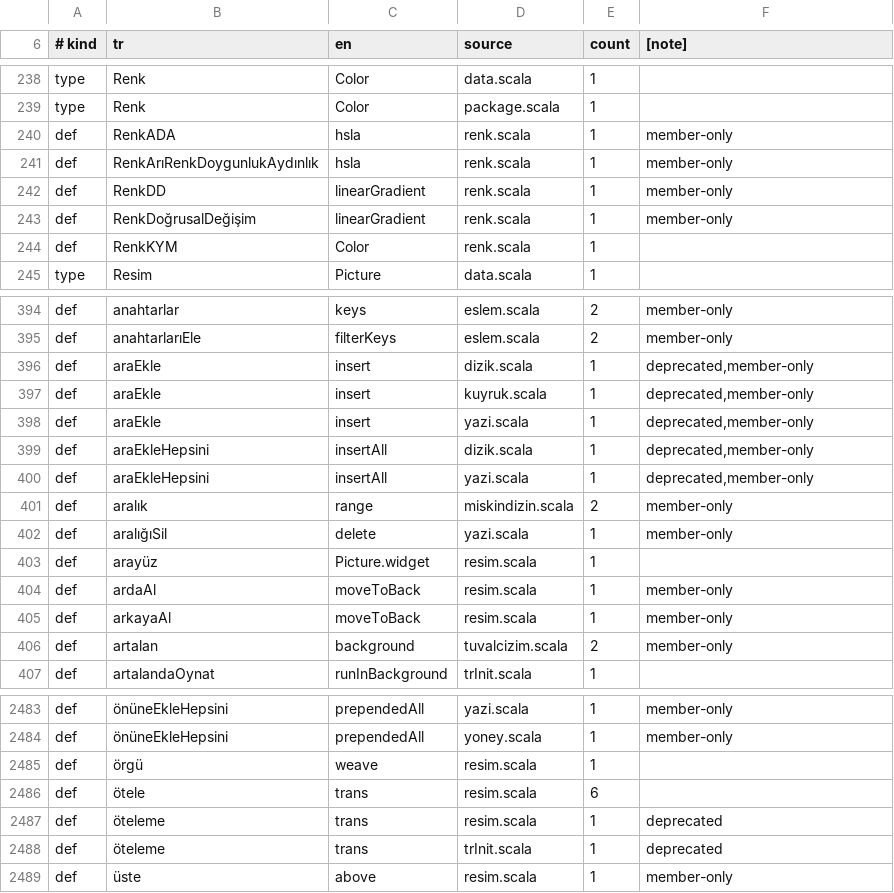
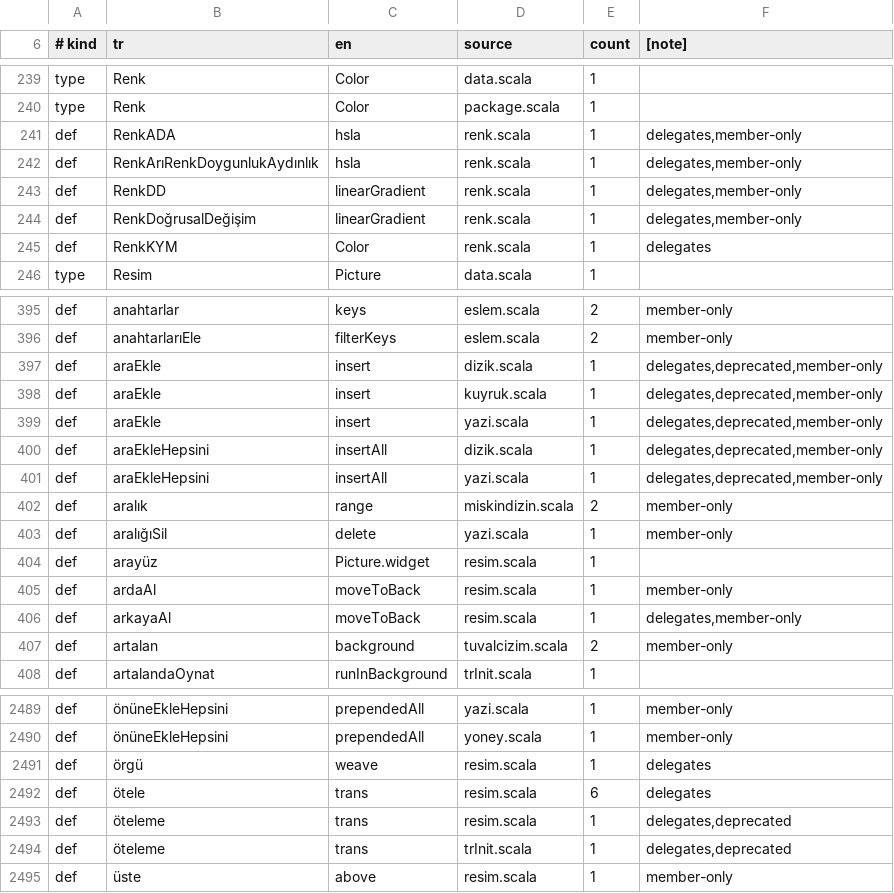
Before and after one commit to bulent2k2/kojo, a TSV file: src/main/resources/i18n/tr/translation-dictionary.tsv, drawn as a sheet; only a part is shown, gaps mark what is left out; the diff covers the shown part only.

```diff
--- a/src/main/resources/i18n/tr/translation-dictionary.tsv
+++ b/src/main/resources/i18n/tr/translation-dictionary.tsv
@@ -239,7 +240,7 @@ type	Renk	Color	data.scala	1
 type	Renk	Color	package.scala	1
-def	RenkADA	hsla	renk.scala	1	member-only
-def	RenkArıRenkDoygunlukAydınlık	hsla	renk.scala	1	member-only
-def	RenkDD	linearGradient	renk.scala	1	member-only
-def	RenkDoğrusalDeğişim	linearGradient	renk.scala	1	member-only
-def	RenkKYM	Color	renk.scala	1
+def	RenkADA	hsla	renk.scala	1	delegates,member-only
+def	RenkArıRenkDoygunlukAydınlık	hsla	renk.scala	1	delegates,member-only
+def	RenkDD	linearGradient	renk.scala	1	delegates,member-only
+def	RenkDoğrusalDeğişim	linearGradient	renk.scala	1	delegates,member-only
+def	RenkKYM	Color	renk.scala	1	delegates
 type	Resim	Picture	data.scala	1
@@ -395,7 +396,7 @@ def	anahtarlar	keys	eslem.scala	2	member-only
 def	anahtarlarıEle	filterKeys	eslem.scala	2	member-only
-def	araEkle	insert	dizik.scala	1	deprecated,member-only
-def	araEkle	insert	kuyruk.scala	1	deprecated,member-only
-def	araEkle	insert	yazi.scala	1	deprecated,member-only
-def	araEkleHepsini	insertAll	dizik.scala	1	deprecated,member-only
-def	araEkleHepsini	insertAll	yazi.scala	1	deprecated,member-only
+def	araEkle	insert	dizik.scala	1	delegates,deprecated,member-only
+def	araEkle	insert	kuyruk.scala	1	delegates,deprecated,member-only
+def	araEkle	insert	yazi.scala	1	delegates,deprecated,member-only
+def	araEkleHepsini	insertAll	dizik.scala	1	delegates,deprecated,member-only
+def	araEkleHepsini	insertAll	yazi.scala	1	delegates,deprecated,member-only
 def	aralık	range	miskindizin.scala	2	member-only
@@ -404,3 +405,3 @@ def	arayüz	Picture.widget	resim.scala	1
 def	ardaAl	moveToBack	resim.scala	1	member-only
-def	arkayaAl	moveToBack	resim.scala	1	member-only
+def	arkayaAl	moveToBack	resim.scala	1	delegates,member-only
 def	artalan	background	tuvalcizim.scala	2	member-only
@@ -2484,6 +2490,6 @@ def	önüneEkleHepsini	prependedAll	yazi.scala	1	member-only
 def	önüneEkleHepsini	prependedAll	yoney.scala	1	member-only
-def	örgü	weave	resim.scala	1
-def	ötele	trans	resim.scala	6
-def	öteleme	trans	resim.scala	1	deprecated
-def	öteleme	trans	trInit.scala	1	deprecated
+def	örgü	weave	resim.scala	1	delegates
+def	ötele	trans	resim.scala	6	delegates
+def	öteleme	trans	resim.scala	1	delegates,deprecated
+def	öteleme	trans	trInit.scala	1	delegates,deprecated
 def	üste	above	resim.scala	1	member-only
```
Also changed, not shown: 6 added rows and 87 edited cells elsewhere in this file, src/main/resources/i18n/tr/translation-rules.tsv, 4 other files.
